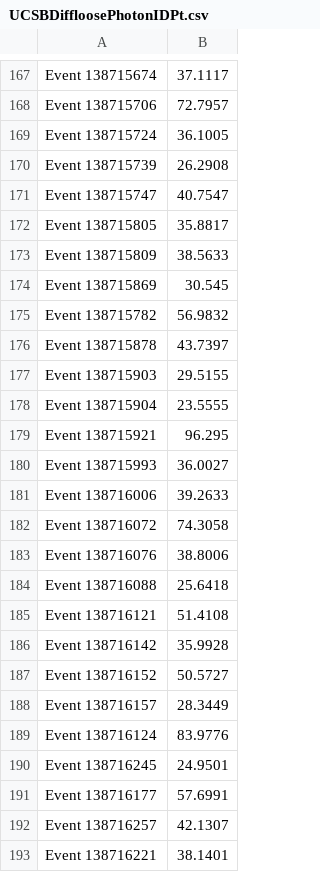
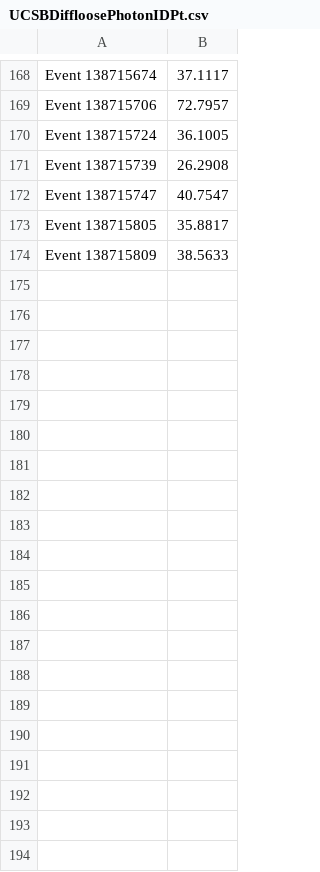
Before and after one commit to esallenback/ISRJets, a CSV file: UCSBDiffloosePhotonIDPt.csv, drawn as a sheet; only a part is shown, gaps mark what is left out; the diff covers the shown part only.

```diff
--- a/UCSBDiffloosePhotonIDPt.csv
+++ b/UCSBDiffloosePhotonIDPt.csv
@@ -173,21 +174 @@ Event 138715805,35.8817
 Event 138715809,38.5633
-Event 138715869,30.545
-Event 138715782,56.9832
-Event 138715878,43.7397
-Event 138715903,29.5155
-Event 138715904,23.5555
-Event 138715921,96.295
-Event 138715993,36.0027
-Event 138716006,39.2633
-Event 138716072,74.3058
-Event 138716076,38.8006
-Event 138716088,25.6418
-Event 138716121,51.4108
-Event 138716142,35.9928
-Event 138716152,50.5727
-Event 138716157,28.3449
-Event 138716124,83.9776
-Event 138716245,24.9501
-Event 138716177,57.6991
-Event 138716257,42.1307
-Event 138716221,38.1401
```
Also changed, not shown: 1 added row and 22 removed rows elsewhere in this file, UCSBDiffloosePhotonIDEta.csv, UCSBDiffloosePhotonIDPhi.csv, 3 other files.
